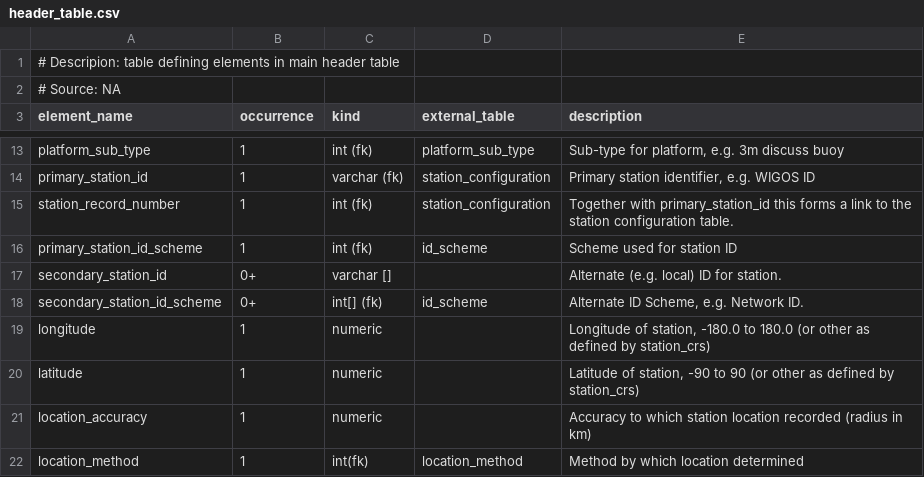
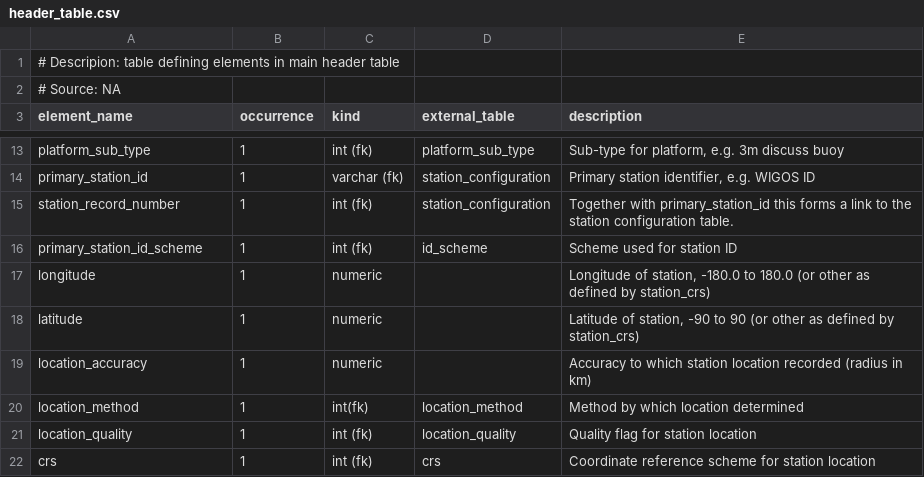
Before and after one commit to glamod/common_data_model, a CSV file: tables/header_table.csv, drawn as a sheet; only a part is shown, gaps mark what is left out; the shorter side is filled out with more unchanged rows; the diff names each change by its address in the sheet, - before the commit and + after, or states it on an @@ line.

```diff
--- a/tables/header_table.csv
+++ b/tables/header_table.csv
-row 17: secondary_station_id | 0+ | varchar [] |  | Alternate (e.g. local) ID for station.
-row 18: secondary_station_id_scheme | 0+ | int[] (fk) | id_scheme | Alternate ID Scheme, e.g. Network ID.
```
Also changed, not shown: tables/observations_table.csv, tables/qc_table.csv, 12 other files.
